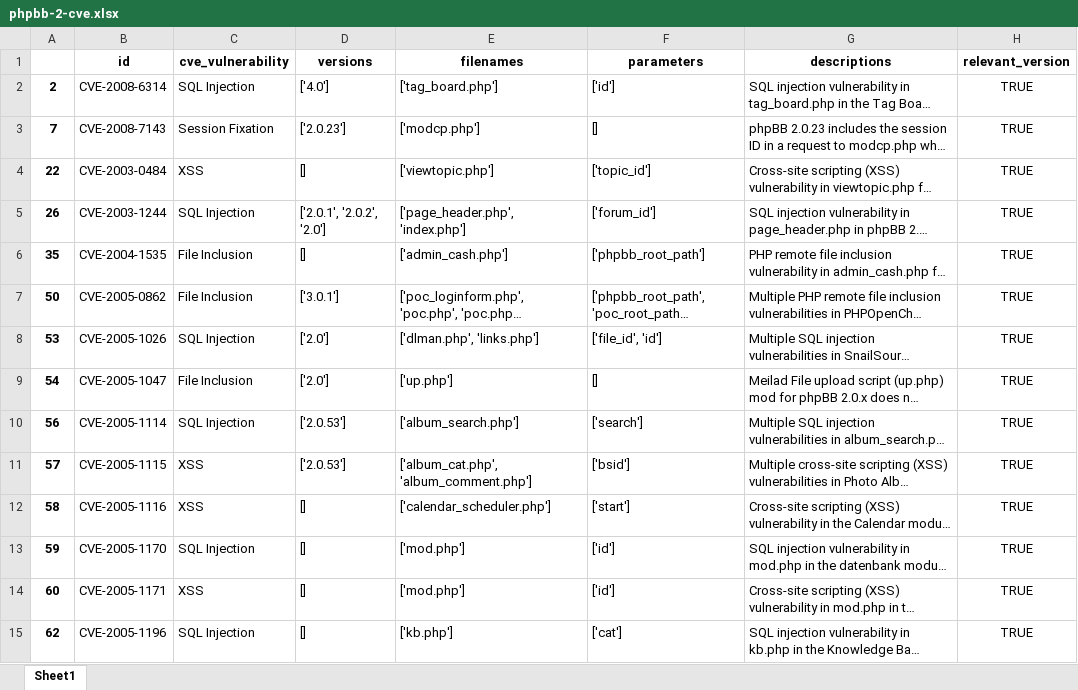
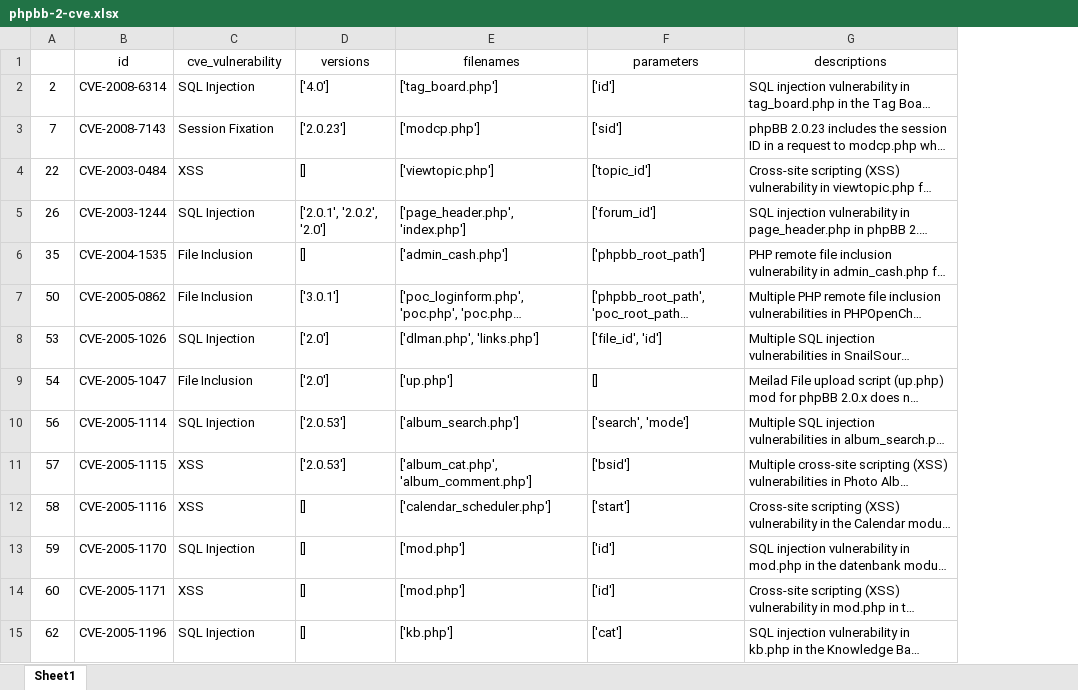
Before and after one commit to um-dsp/TaintRadar, an Excel workbook: cve/phpbb-2-cve.xlsx, sheet Sheet1, drawn as a sheet; only a part is shown; long unchanged cells end in …; values as stored, in another font and other column widths than the file's, no borders; the diff covers the shown part only; the diff names each change by its address in the sheet, - before the commit and + after, or states it on an @@ line.

```diff
--- a/cve/phpbb-2-cve.xlsx (sheet Sheet1)
+++ b/cve/phpbb-2-cve.xlsx (sheet Sheet1)
-column H (relevant_version), rows 2-15: all TRUE
-B1:G1 bold: on
+B1:G1 bold: off
-A2:A15 bold: on
+A2:A15 bold: off
-F3 (parameters): []
+F3 (parameters): ['sid']
-F10 (parameters): ['search']
+F10 (parameters): ['search', 'mode']
```
Also changed, not shown: cell formats elsewhere in this sheet, cve/geccbblite-cve.xlsx, cve/mybloggie-cve.xlsx, 26 other files.
